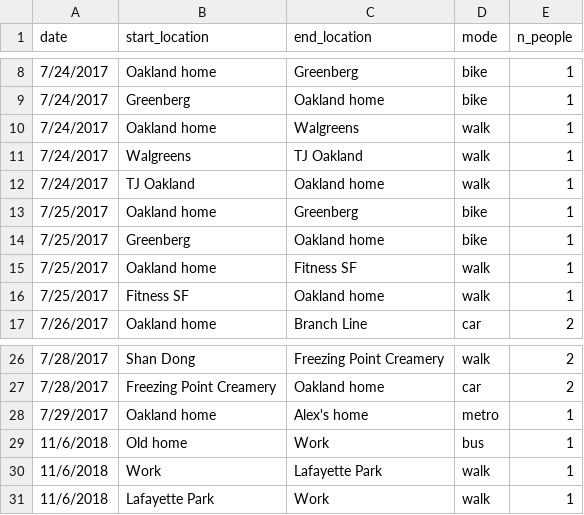
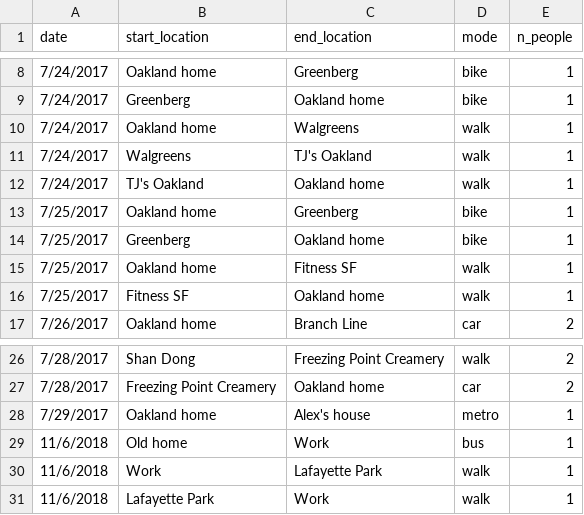
Before and after one commit to namisumida/deardata_places, a CSV file: Data/deardata_places_log.csv, drawn as a sheet; only a part is shown, gaps mark what is left out.

```diff
--- a/Data/deardata_places_log.csv
+++ b/Data/deardata_places_log.csv
@@ -10,4 +10,4 @@ date,start_location,end_location,mode,n_people
 7/24/2017,Oakland home,Walgreens,walk,1
-7/24/2017,Walgreens,TJ Oakland,walk,1
-7/24/2017,TJ Oakland,Oakland home,walk,1
+7/24/2017,Walgreens,TJ's Oakland,walk,1
+7/24/2017,TJ's Oakland,Oakland home,walk,1
 7/25/2017,Oakland home,Greenberg,bike,1
@@ -27,3 +27,3 @@ date,start_location,end_location,mode,n_people
 7/28/2017,Freezing Point Creamery,Oakland home,car,2
-7/29/2017,Oakland home,Alex's home,metro,1
+7/29/2017,Oakland home,Alex's house,metro,1
 11/6/2018,Old home,Work,bus,1
```
Also changed, not shown: 1 other file.
